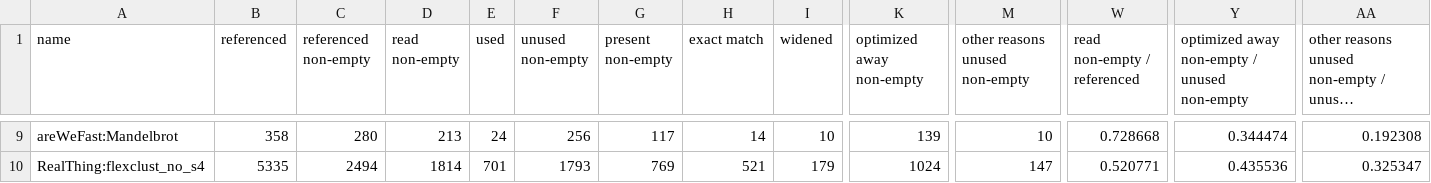
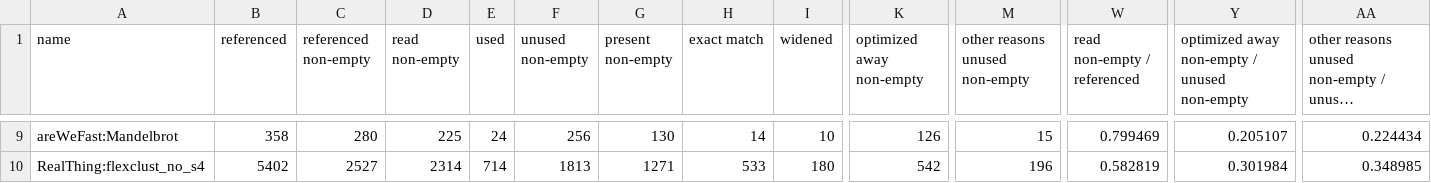
Before and after one commit to rihafilip/masters-thesis-analysis, a CSV file: analysis/results_final/stats.csv, drawn as a sheet; only a part is shown, gaps mark what is left out; long unchanged cells end in …; the diff covers the shown part only; the diff names each change by its address in the sheet, - before the commit and + after, or states it on an @@ line.

```diff
--- a/analysis/results_final/stats.csv
+++ b/analysis/results_final/stats.csv
-D9 (read non-empty): 213
+D9 (read non-empty): 225
-G9 (present non-empty): 117
+G9 (present non-empty): 130
-K9 (optimized away non-empty): 139
+K9 (optimized away non-empty): 126
-M9 (other reasons unused non-empty): 10
+M9 (other reasons unused non-empty): 15
-W9 (read non-empty / referenced): 0.728668
+W9 (read non-empty / referenced): 0.799469
-Y9: 0.344474
+Y9: 0.205107
-AA9: 0.192308
+AA9: 0.224434
-B10 (referenced): 5335
+B10 (referenced): 5402
-C10 (referenced non-empty): 2494
+C10 (referenced non-empty): 2527
-D10 (read non-empty): 1814
+D10 (read non-empty): 2314
-E10 (used): 701
+E10 (used): 714
-F10 (unused non-empty): 1793
+F10 (unused non-empty): 1813
-G10 (present non-empty): 769
+G10 (present non-empty): 1271
-H10 (exact match): 521
+H10 (exact match): 533
-I10 (widened): 179
+I10 (widened): 180
-K10 (optimized away non-empty): 1024
+K10 (optimized away non-empty): 542
-M10 (other reasons unused non-empty): 147
+M10 (other reasons unused non-empty): 196
-W10 (read non-empty / referenced): 0.520771
+W10 (read non-empty / referenced): 0.582819
-Y10: 0.435536
+Y10: 0.301984
-AA10: 0.325347
+AA10: 0.348985
```
Also changed, not shown: 124 edited cells elsewhere in this file, analysis/results_final/stats_all.csv, 7 other files.
